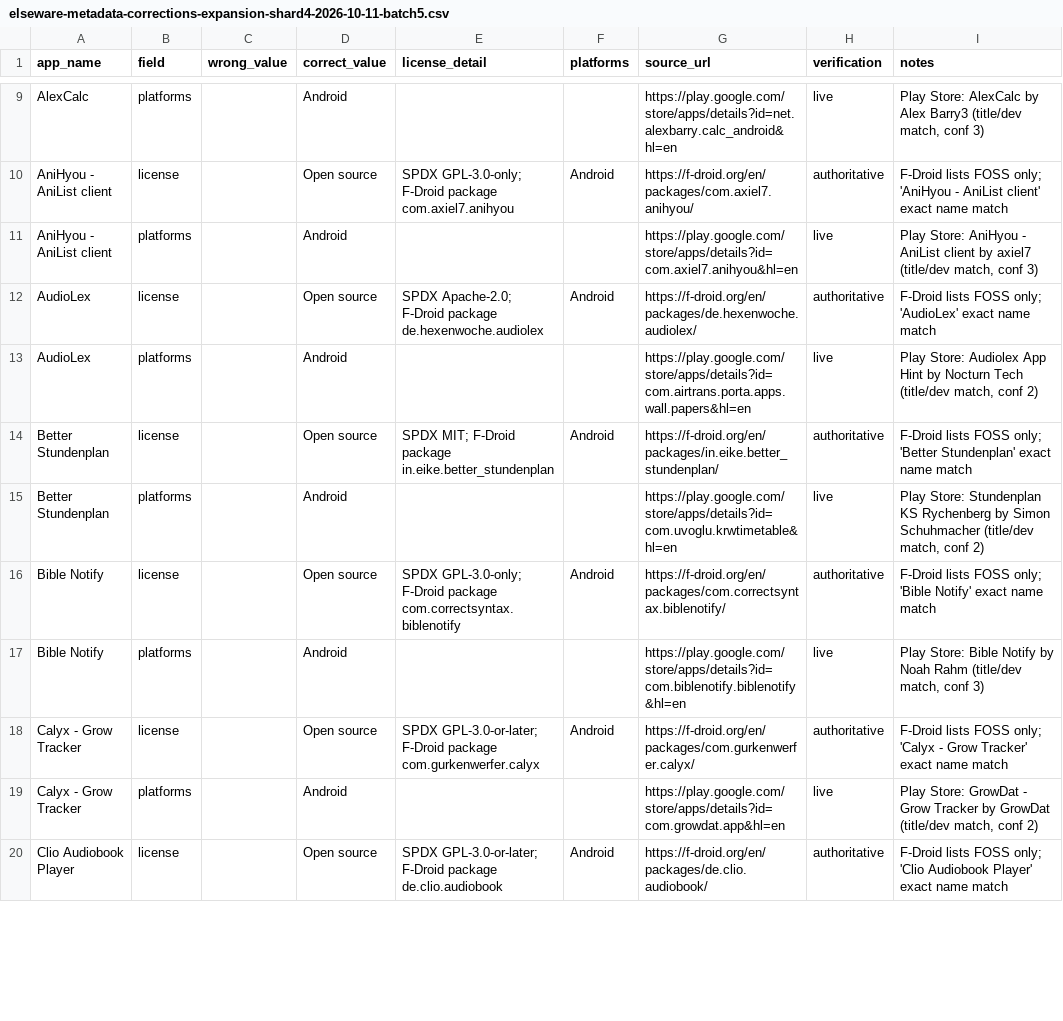
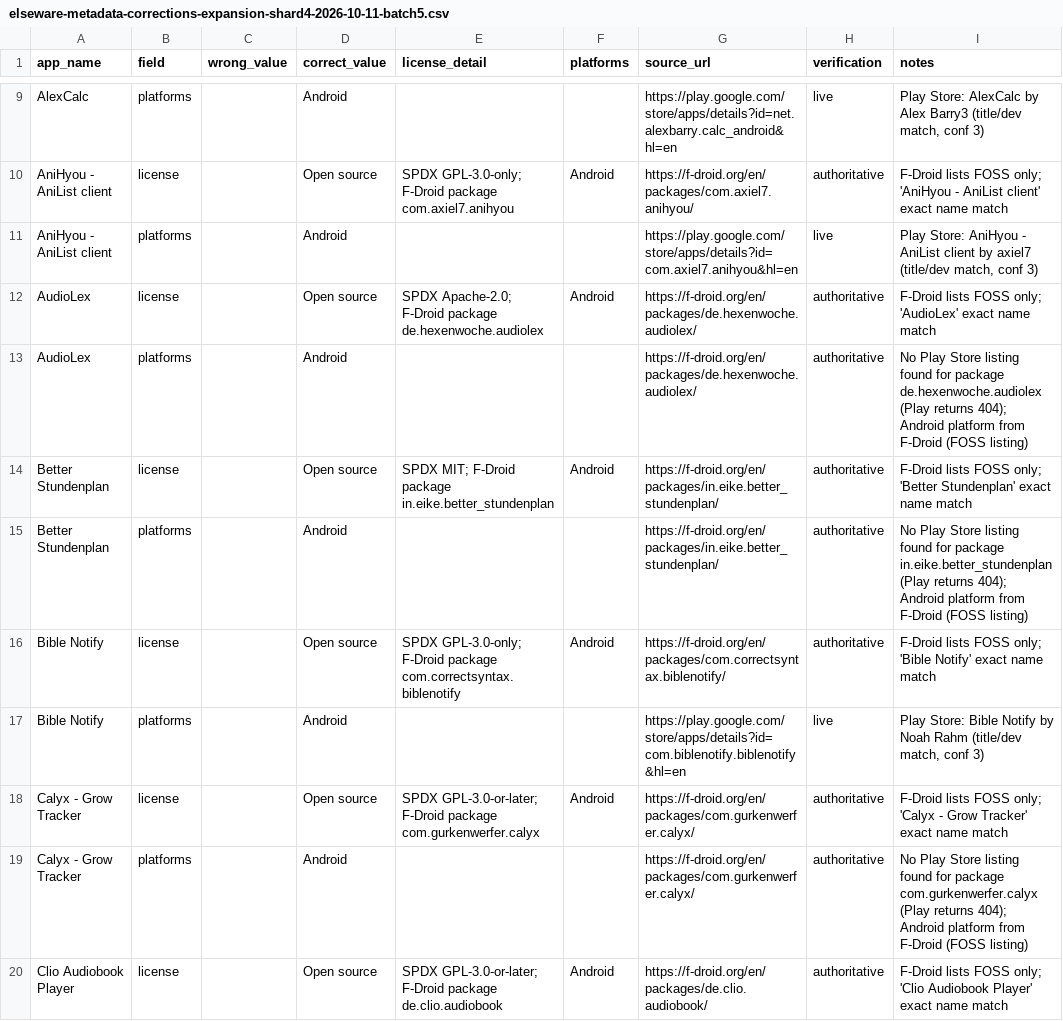
Before and after one commit to kashifjiaoda/elseware-metadata-shards, a CSV file: expansion/shard-4/elseware-metadata-corrections-expansion-shard4-2026-10-11-batch5.csv, drawn as a sheet; only a part is shown, gaps mark what is left out; the diff covers the shown part only.

Commit message:
shard-4: fix batch 5 — 7 wrong-product Play citations corrected (6 no-Play-listing -> F-Droid authoritative; 1List Play URL fixed to com.lolo.io.onelist); TabGreater NonFreeNet note

```diff
--- a/expansion/shard-4/elseware-metadata-corrections-expansion-shard4-2026-10-11-batch5.csv
+++ b/expansion/shard-4/elseware-metadata-corrections-expansion-shard4-2026-10-11-batch5.csv
@@ -12,5 +12,5 @@ AniHyou - AniList client,platforms,,Android,,,https://play.google.com/store/apps
 AudioLex,license,,Open source,SPDX Apache-2.0; F-Droid package de.hexenwoche.audiolex,Android,https://f-droid.org/en/packages/de.hexenwoche.audiolex/,authoritative,F-Droid lists FOSS only; 'AudioLex' exact name match
-AudioLex,platforms,,Android,,,https://play.google.com/store/apps/details?id=com.airtrans.porta.apps.wall.papers&hl=en,live,"Play Store: Audiolex App Hint by Nocturn Tech (title/dev match, conf 2)"
+AudioLex,platforms,,Android,,,https://f-droid.org/en/packages/de.hexenwoche.audiolex/,authoritative,"No Play Store listing found for package de.hexenwoche.audiolex (Play returns 404); Android platform from F-Droid (FOSS listing)"
 Better Stundenplan,license,,Open source,SPDX MIT; F-Droid package in.eike.better_stundenplan,Android,https://f-droid.org/en/packages/in.eike.better_stundenplan/,authoritative,F-Droid lists FOSS only; 'Better Stundenplan' exact name match
-Better Stundenplan,platforms,,Android,,,https://play.google.com/store/apps/details?id=com.uvoglu.krwtimetable&hl=en,live,"Play Store: Stundenplan KS Rychenberg by Simon Schuhmacher (title/dev match, conf 2)"
+Better Stundenplan,platforms,,Android,,,https://f-droid.org/en/packages/in.eike.better_stundenplan/,authoritative,"No Play Store listing found for package in.eike.better_stundenplan (Play returns 404); Android platform from F-Droid (FOSS listing)"
 Bible Notify,license,,Open source,SPDX GPL-3.0-only; F-Droid package com.correctsyntax.biblenotify,Android,https://f-droid.org/en/packages/com.correctsyntax.biblenotify/,authoritative,F-Droid lists FOSS only; 'Bible Notify' exact name match
@@ -18,3 +18,3 @@ Bible Notify,platforms,,Android,,,https://play.google.com/store/apps/details?id=
 Calyx - Grow Tracker,license,,Open source,SPDX GPL-3.0-or-later; F-Droid package com.gurkenwerfer.calyx,Android,https://f-droid.org/en/packages/com.gurkenwerfer.calyx/,authoritative,F-Droid lists FOSS only; 'Calyx - Grow Tracker' exact name match
-Calyx - Grow Tracker,platforms,,Android,,,https://play.google.com/store/apps/details?id=com.growdat.app&hl=en,live,"Play Store: GrowDat - Grow Tracker by GrowDat (title/dev match, conf 2)"
+Calyx - Grow Tracker,platforms,,Android,,,https://f-droid.org/en/packages/com.gurkenwerfer.calyx/,authoritative,"No Play Store listing found for package com.gurkenwerfer.calyx (Play returns 404); Android platform from F-Droid (FOSS listing)"
 Clio Audiobook Player,license,,Open source,SPDX GPL-3.0-or-later; F-Droid package de.clio.audiobook,Android,https://f-droid.org/en/packages/de.clio.audiobook/,authoritative,F-Droid lists FOSS only; 'Clio Audiobook Player' exact name match
```
Also changed, not shown: 13 edited cells elsewhere in this file.
